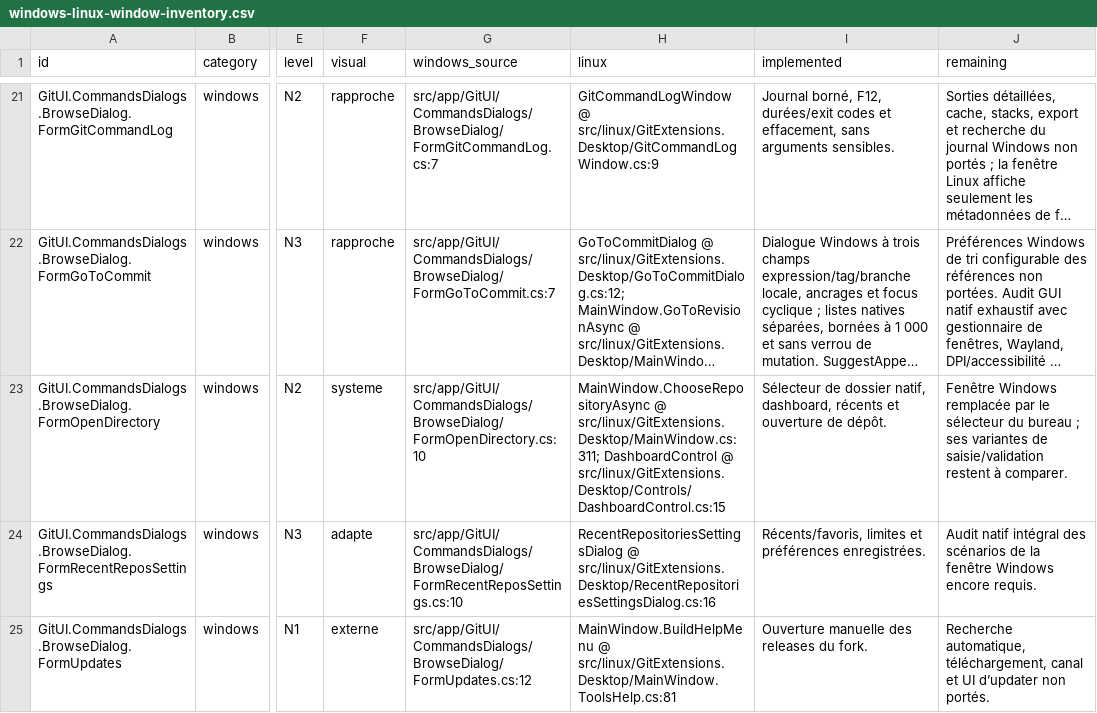
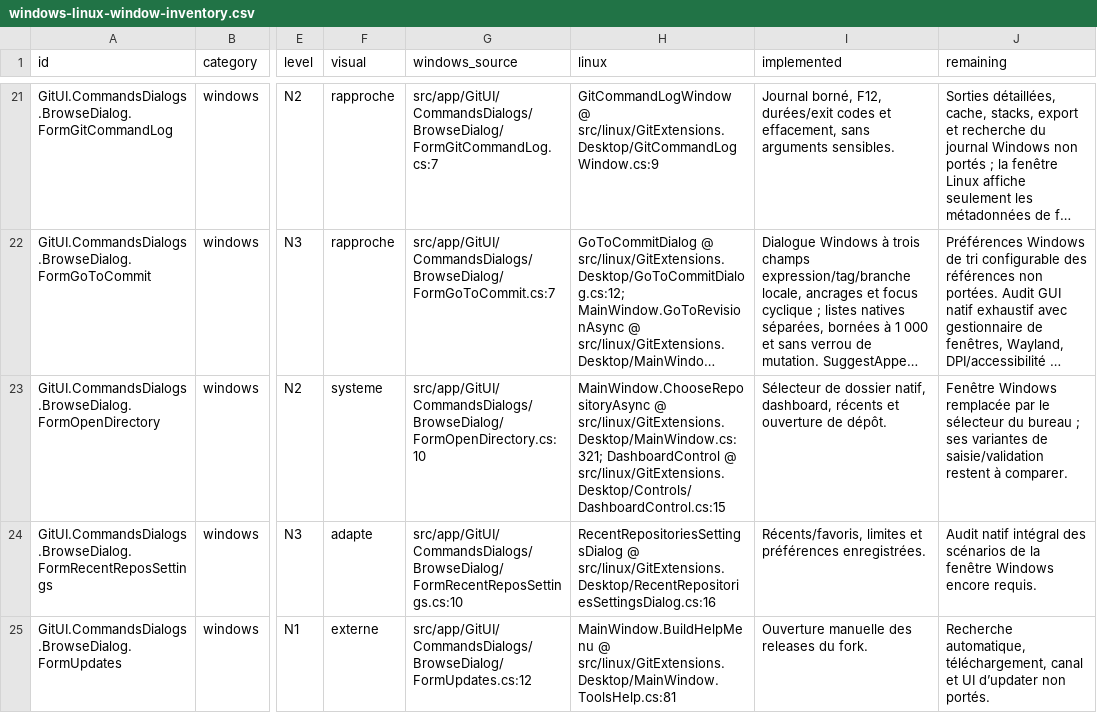
Before and after one commit to Azreal42/gitextensions, a CSV file: .agents/docs/windows-linux-window-inventory.csv, drawn as a sheet; only a part is shown, gaps mark what is left out; long unchanged cells end in …; the diff covers the shown part only; the diff names each change by its address in the sheet, - before the commit and + after, or states it on an @@ line.

Commit message:
docs(linux): record Browse file history and exact package validation

```diff
--- a/.agents/docs/windows-linux-window-inventory.csv
+++ b/.agents/docs/windows-linux-window-inventory.csv
-H23 (linux): MainWindow.ChooseRepositoryAsync @ src/linux/GitExtensions.Desktop/MainWindow.cs:311; DashboardControl @…
+H23 (linux): MainWindow.ChooseRepositoryAsync @ src/linux/GitExtensions.Desktop/MainWindow.cs:321; DashboardControl @…
```
Also changed, not shown: 29 edited cells elsewhere in this file, .agents/docs/windows-linux-system-dialog-sites.csv, 9 other files.
